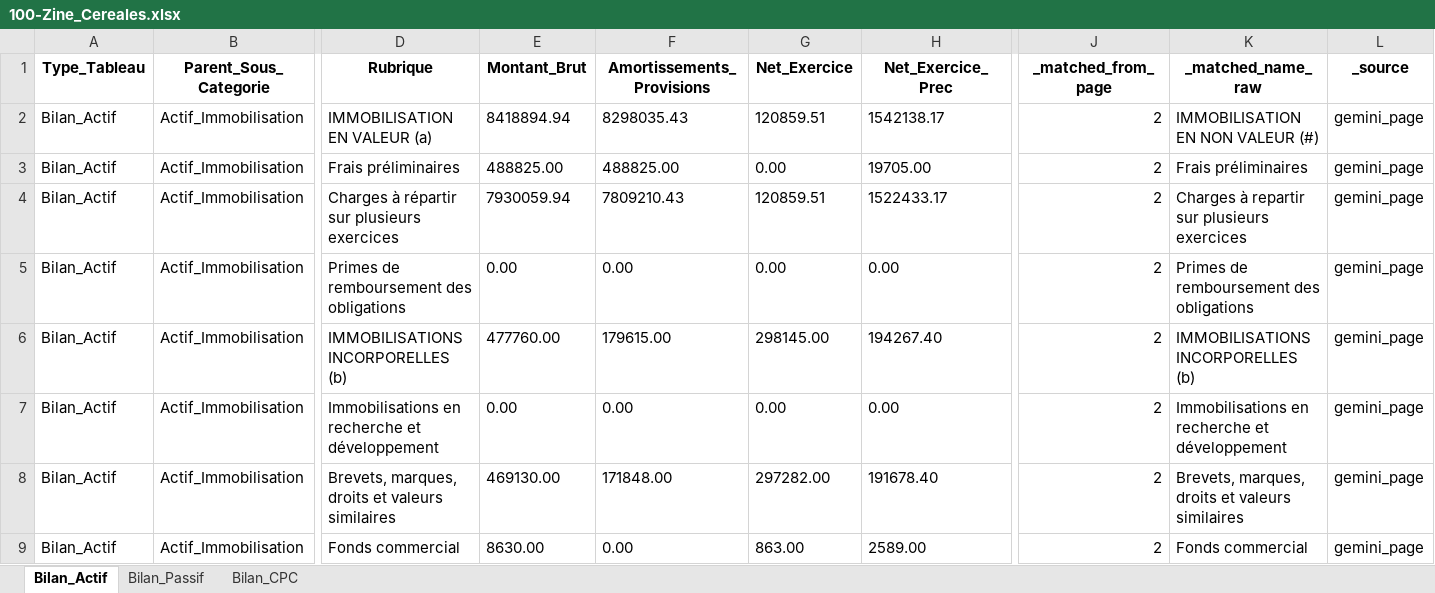
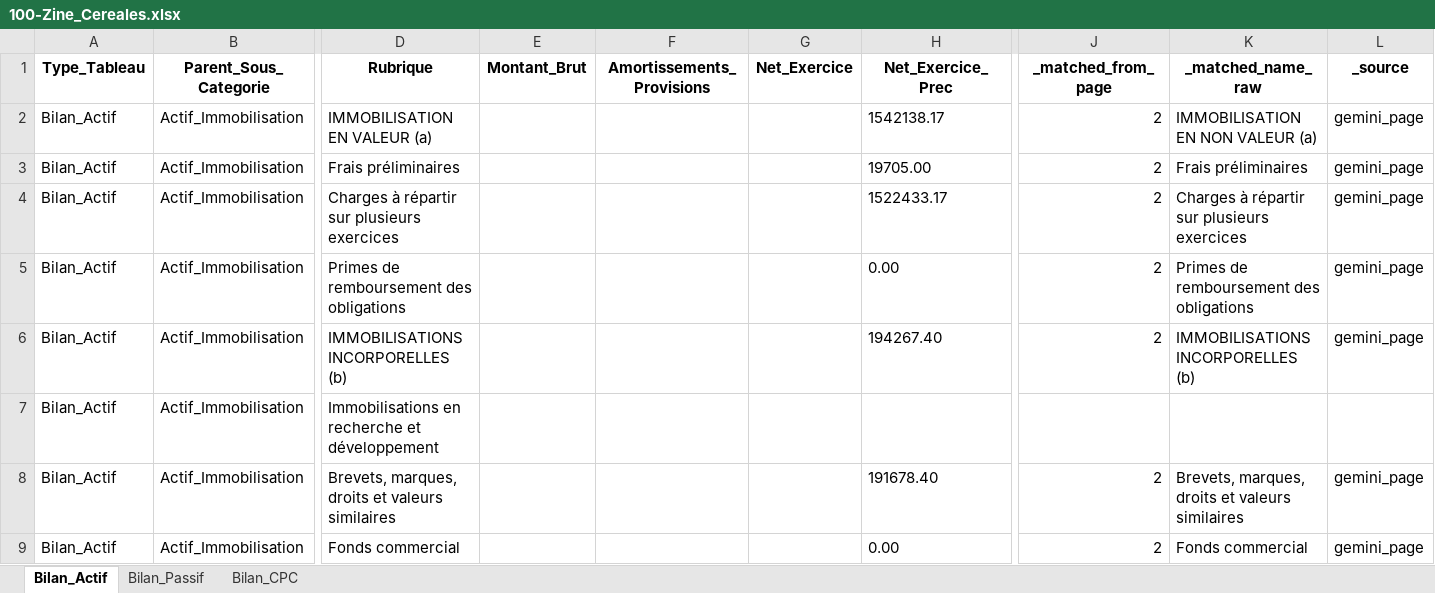
Before and after one commit to DalalBenallou442/AI-OCR-Intelligent-Optical-Character-Recognition-System-PROJET-PFA-, an Excel workbook: result/100-Zine_Cereales.xlsx, sheet Bilan_Actif, drawn as a sheet; only a part is shown, gaps mark what is left out; values as stored, in another font and other column widths than the file's, no borders; the diff covers the shown part only; the diff names each change by its address in the sheet, - before the commit and + after, or states it on an @@ line.

```diff
--- a/result/100-Zine_Cereales.xlsx (sheet Bilan_Actif)
+++ b/result/100-Zine_Cereales.xlsx (sheet Bilan_Actif)
-E2 (Montant_Brut): 8418894.94
+E2 (Montant_Brut): (empty)
-F2 (Amortissements_Provisions): 8298035.43
+F2 (Amortissements_Provisions): (empty)
-G2 (Net_Exercice): 120859.51
+G2 (Net_Exercice): (empty)
-K2 (_matched_name_raw): IMMOBILISATION EN NON VALEUR (#)
+K2 (_matched_name_raw): IMMOBILISATION EN NON VALEUR (a)
-E3 (Montant_Brut): 488825.00
+E3 (Montant_Brut): (empty)
-F3 (Amortissements_Provisions): 488825.00
+F3 (Amortissements_Provisions): (empty)
-G3 (Net_Exercice): 0.00
+G3 (Net_Exercice): (empty)
-E4 (Montant_Brut): 7930059.94
+E4 (Montant_Brut): (empty)
-F4 (Amortissements_Provisions): 7809210.43
+F4 (Amortissements_Provisions): (empty)
-G4 (Net_Exercice): 120859.51
+G4 (Net_Exercice): (empty)
-K4 (_matched_name_raw): Charges à repartir sur plusieurs exercices
+K4 (_matched_name_raw): Charges à répartir sur plusieurs exercices
-E5 (Montant_Brut): 0.00
+E5 (Montant_Brut): (empty)
-F5 (Amortissements_Provisions): 0.00
+F5 (Amortissements_Provisions): (empty)
-G5 (Net_Exercice): 0.00
+G5 (Net_Exercice): (empty)
-E6 (Montant_Brut): 477760.00
+E6 (Montant_Brut): (empty)
-F6 (Amortissements_Provisions): 179615.00
+F6 (Amortissements_Provisions): (empty)
-G6 (Net_Exercice): 298145.00
+G6 (Net_Exercice): (empty)
-E7 (Montant_Brut): 0.00
+E7 (Montant_Brut): (empty)
-F7 (Amortissements_Provisions): 0.00
+F7 (Amortissements_Provisions): (empty)
-G7 (Net_Exercice): 0.00
+G7 (Net_Exercice): (empty)
-H7 (Net_Exercice_Prec): 0.00
+H7 (Net_Exercice_Prec): (empty)
-J7 (_matched_from_page): 2
+J7 (_matched_from_page): (empty)
-K7 (_matched_name_raw): Immobilisations en recherche et développement
+K7 (_matched_name_raw): (empty)
-L7 (_source): gemini_page
+L7 (_source): (empty)
-E8 (Montant_Brut): 469130.00
+E8 (Montant_Brut): (empty)
-F8 (Amortissements_Provisions): 171848.00
+F8 (Amortissements_Provisions): (empty)
-G8 (Net_Exercice): 297282.00
+G8 (Net_Exercice): (empty)
-E9 (Montant_Brut): 8630.00
+E9 (Montant_Brut): (empty)
-F9 (Amortissements_Provisions): 0.00
+F9 (Amortissements_Provisions): (empty)
-G9 (Net_Exercice): 863.00
+G9 (Net_Exercice): (empty)
-H9 (Net_Exercice_Prec): 2589.00
+H9 (Net_Exercice_Prec): 0.00
```
Also changed, not shown: 105 edited cells elsewhere in this sheet, sheet Bilan_CPC, sheet Bilan_Passif, result/102-TOLIMMAR.xlsx, 51 other files.
